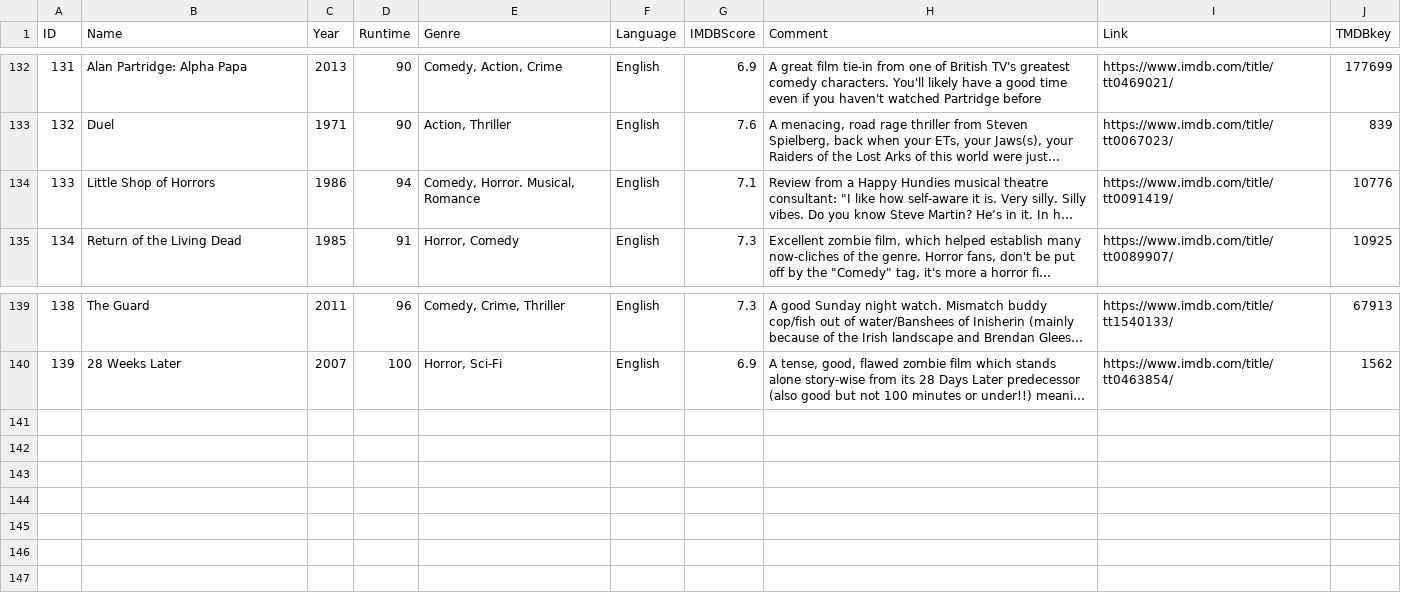
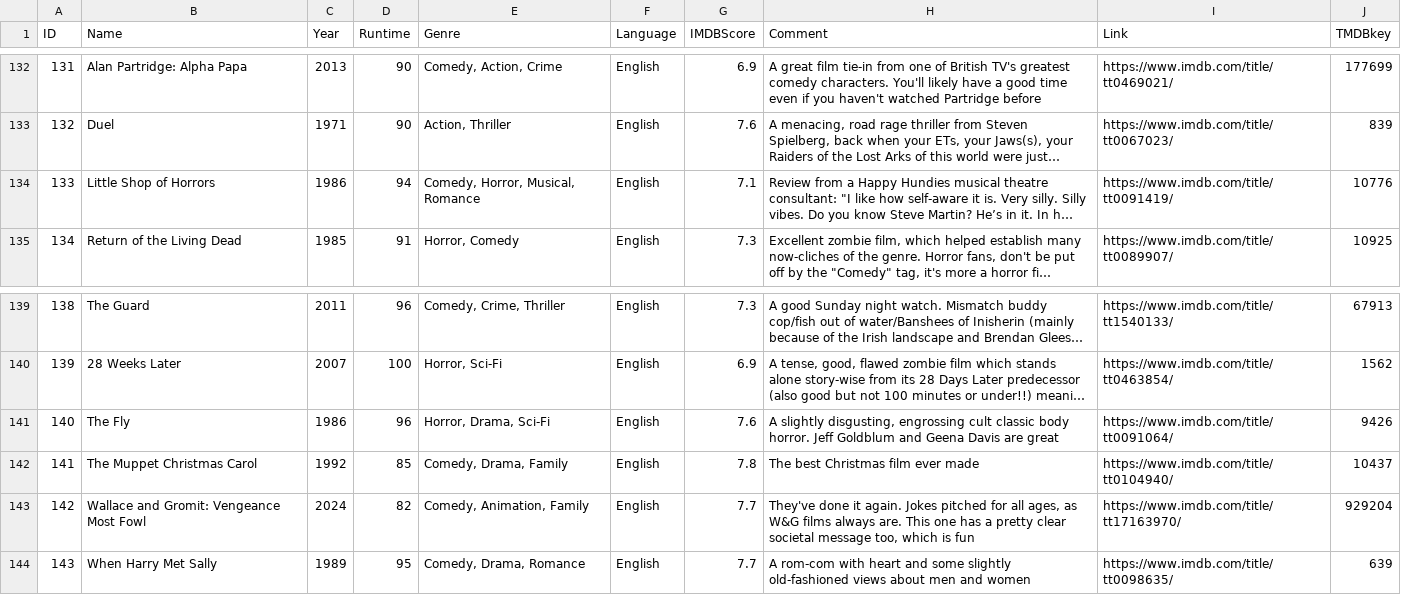
Before and after one commit to easterlymould/happyhundies, a CSV file: hhdata.csv, drawn as a sheet; only a part is shown, gaps mark what is left out; long unchanged cells end in …; the diff names each change by its address in the sheet, - before the commit and + after, or states it on an @@ line.

Commit message:
improved genre searching and updated database

```diff
--- a/hhdata.csv
+++ b/hhdata.csv
-E134 (Genre): Comedy, Horror. Musical, Romance
+E134 (Genre): Comedy, Horror, Musical, Romance
+row 141: 140 | The Fly | 1986 | 96 | Horror, Drama, Sci-Fi | English | 7.6 | A slightly disgusting, engrossing cult classic body horror. Jeff Goldblum and Geena Davis are great | https://www.imdb.com/title/tt0091064/ | 9426
+row 142: 141 | The Muppet Christmas Carol | 1992 | 85 | Comedy, Drama, Family | English | 7.8 | The best Christmas film ever made | https://www.imdb.com/title/tt0104940/ | 10437
+row 143: 142 | Wallace and Gromit: Vengeance Most Fowl | 2024 | 82 | Comedy, Animation, Family | English | 7.7 | They've done it again. Jokes pitched for all ages, as W&G films always are. This one has a pretty clear societal message too, which is fun | https://www.imdb.com/title/tt17163970/ | 929204
+row 144: 143 | When Harry Met Sally | 1989 | 95 | Comedy, Drama, Romance | English | 7.7 | A rom-com with heart and some slightly old-fashioned views about men and women | https://www.imdb.com/title/tt0098635/ | 639
```
Also changed, not shown: 4 other files.
